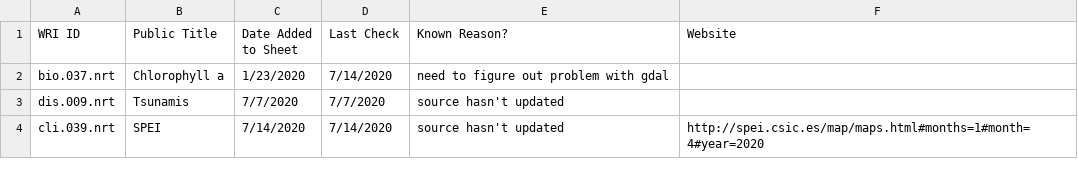
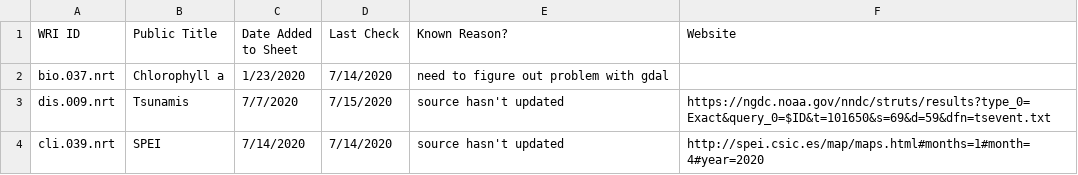
Before and after one commit to resource-watch/nrt-scripts, a CSV file: check_if_nrt_datasets_current/outdated_nrt_scripts.csv, drawn as a sheet.

Commit message:
update last check for dis_009

```diff
--- a/check_if_nrt_datasets_current/outdated_nrt_scripts.csv
+++ b/check_if_nrt_datasets_current/outdated_nrt_scripts.csv
@@ -2,3 +2,3 @@ WRI ID,Public Title,Date Added to Sheet,Last Check,Known Reason?,Website
 bio.037.nrt,Chlorophyll a,1/23/2020,7/14/2020,need to figure out problem with gdal,
-dis.009.nrt,Tsunamis,7/7/2020,7/7/2020,source hasn't updated,
+dis.009.nrt,Tsunamis,7/7/2020,7/15/2020,source hasn't updated,https://ngdc.noaa.gov/nndc/struts/results?type_0=Exact&query_0=$ID&t=101650&s=69&d=59&dfn=tsevent.txt
 cli.039.nrt,SPEI,7/14/2020,7/14/2020,source hasn't updated,http://spei.csic.es/map/maps.html#months=1#month=4#year=2020
```
